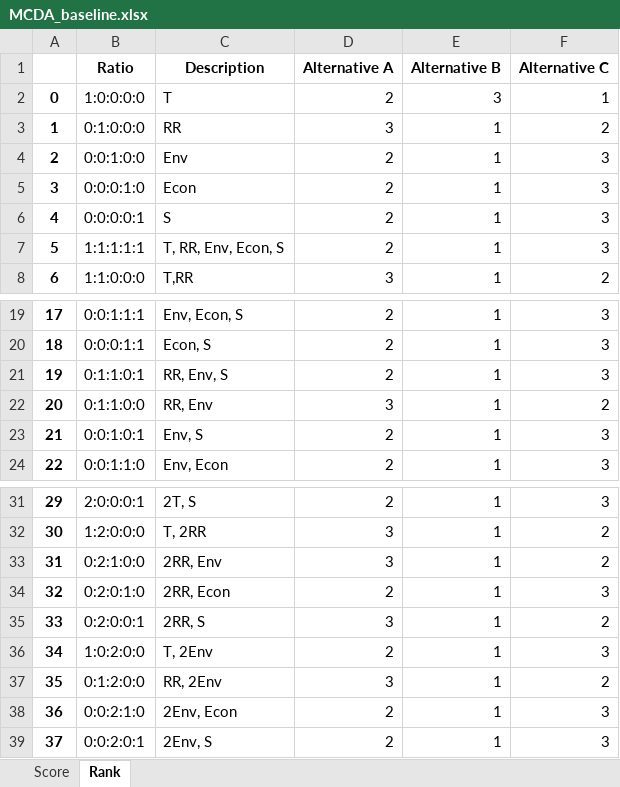
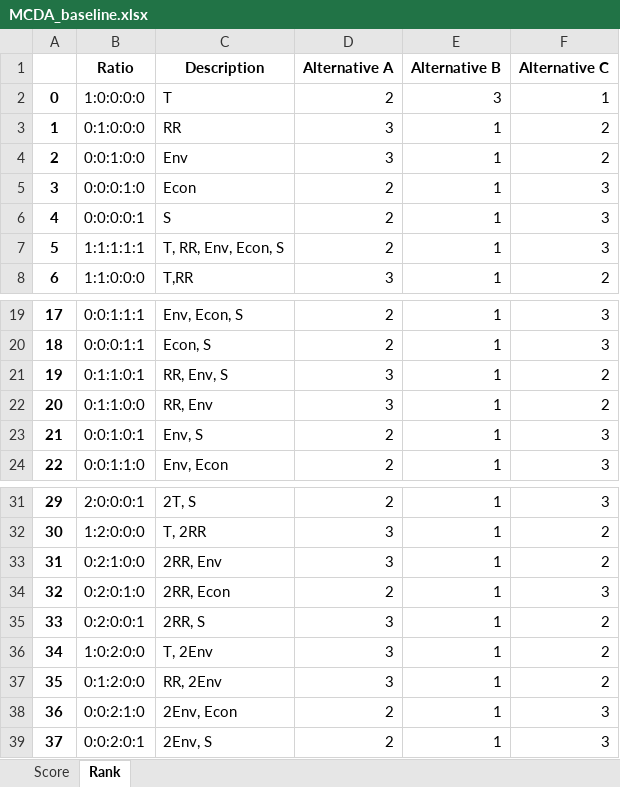
Before and after one commit to QSD-Group/DMsan, an Excel workbook: dmsan/bwaise/results/MCDA_baseline.xlsx, sheet Rank, drawn as a sheet; only a part is shown, gaps mark what is left out; values as stored, in another font and other column widths than the file's, no borders; the diff names each change by its address in the sheet, - before the commit and + after, or states it on an @@ line.

```diff
--- a/dmsan/bwaise/results/MCDA_baseline.xlsx (sheet Rank)
+++ b/dmsan/bwaise/results/MCDA_baseline.xlsx (sheet Rank)
-D4 (Alternative A): 2
+D4 (Alternative A): 3
-F4 (Alternative C): 3
+F4 (Alternative C): 2
-D21 (Alternative A): 2
+D21 (Alternative A): 3
-F21 (Alternative C): 3
+F21 (Alternative C): 2
-D36 (Alternative A): 2
+D36 (Alternative A): 3
-F36 (Alternative C): 3
+F36 (Alternative C): 2
```
Also changed, not shown: sheet Score, dmsan/bwaise/results/AHP_weights.xlsx, dmsan/bwaise/results/scenario/optimal_frontier.xlsx, 21 other files.
